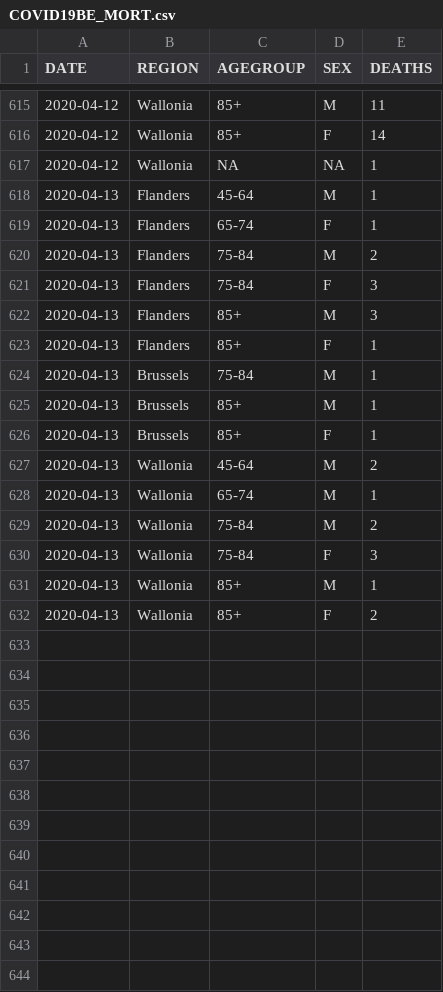
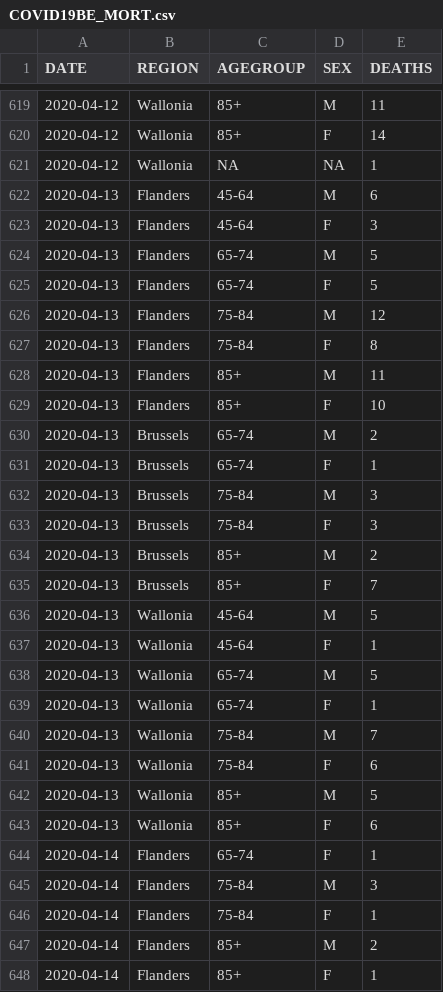
Before and after one commit to theodedeken/covid-belgium-data, a CSV file: COVID19BE_MORT.csv, drawn as a sheet; only a part is shown, gaps mark what is left out; the diff covers the shown part only.

```diff
--- a/COVID19BE_MORT.csv
+++ b/COVID19BE_MORT.csv
@@ -617,16 +621,28 @@
 "2020-04-12","Wallonia",NA,NA,1
-"2020-04-13","Flanders","45-64","M",1
-"2020-04-13","Flanders","65-74","F",1
-"2020-04-13","Flanders","75-84","M",2
-"2020-04-13","Flanders","75-84","F",3
-"2020-04-13","Flanders","85+","M",3
-"2020-04-13","Flanders","85+","F",1
-"2020-04-13","Brussels","75-84","M",1
-"2020-04-13","Brussels","85+","M",1
-"2020-04-13","Brussels","85+","F",1
-"2020-04-13","Wallonia","45-64","M",2
-"2020-04-13","Wallonia","65-74","M",1
-"2020-04-13","Wallonia","75-84","M",2
-"2020-04-13","Wallonia","75-84","F",3
-"2020-04-13","Wallonia","85+","M",1
-"2020-04-13","Wallonia","85+","F",2
+"2020-04-13","Flanders","45-64","M",6
+"2020-04-13","Flanders","45-64","F",3
+"2020-04-13","Flanders","65-74","M",5
+"2020-04-13","Flanders","65-74","F",5
+"2020-04-13","Flanders","75-84","M",12
+"2020-04-13","Flanders","75-84","F",8
+"2020-04-13","Flanders","85+","M",11
+"2020-04-13","Flanders","85+","F",10
+"2020-04-13","Brussels","65-74","M",2
+"2020-04-13","Brussels","65-74","F",1
+"2020-04-13","Brussels","75-84","M",3
+"2020-04-13","Brussels","75-84","F",3
+"2020-04-13","Brussels","85+","M",2
+"2020-04-13","Brussels","85+","F",7
+"2020-04-13","Wallonia","45-64","M",5
+"2020-04-13","Wallonia","45-64","F",1
+"2020-04-13","Wallonia","65-74","M",5
+"2020-04-13","Wallonia","65-74","F",1
+"2020-04-13","Wallonia","75-84","M",7
+"2020-04-13","Wallonia","75-84","F",6
+"2020-04-13","Wallonia","85+","M",5
+"2020-04-13","Wallonia","85+","F",6
+"2020-04-14","Flanders","65-74","F",1
+"2020-04-14","Flanders","75-84","M",3
+"2020-04-14","Flanders","75-84","F",1
+"2020-04-14","Flanders","85+","M",2
+"2020-04-14","Flanders","85+","F",1
```
Also changed, not shown: 8 added rows and 12 edited cells elsewhere in this file, COVID19BE_CASES_MUNI_CUM.csv, COVID19BE_HOSP.csv, 3 other files.
